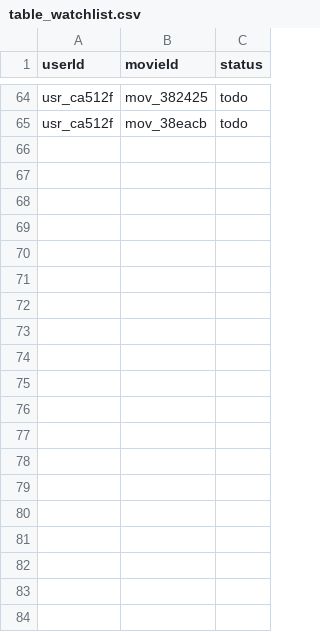
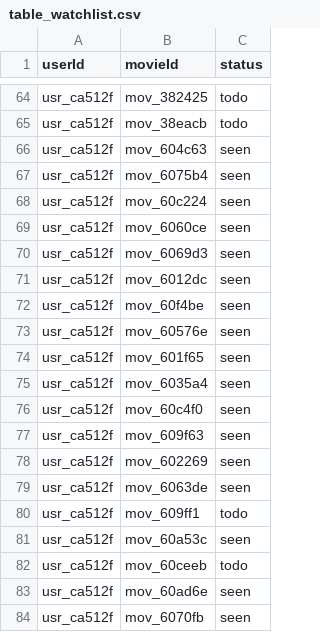
Before and after one commit to lfstokols/oscar-tracker, a CSV file: backend/database/2023/table_watchlist.csv, drawn as a sheet; only a part is shown, gaps mark what is left out; the diff covers the shown part only; the diff names each change by its address in the sheet, - before the commit and + after, or states it on an @@ line.

```diff
--- a/backend/database/2023/table_watchlist.csv
+++ b/backend/database/2023/table_watchlist.csv
+row 66: usr_ca512f | mov_604c63 | seen
+row 67: usr_ca512f | mov_6075b4 | seen
+row 68: usr_ca512f | mov_60c224 | seen
+row 69: usr_ca512f | mov_6060ce | seen
+row 70: usr_ca512f | mov_6069d3 | seen
+row 71: usr_ca512f | mov_6012dc | seen
+row 72: usr_ca512f | mov_60f4be | seen
+row 73: usr_ca512f | mov_60576e | seen
+row 74: usr_ca512f | mov_601f65 | seen
+row 75: usr_ca512f | mov_6035a4 | seen
+row 76: usr_ca512f | mov_60c4f0 | seen
+row 77: usr_ca512f | mov_609f63 | seen
+row 78: usr_ca512f | mov_602269 | seen
+row 79: usr_ca512f | mov_6063de | seen
+row 80: usr_ca512f | mov_609ff1 | todo
+row 81: usr_ca512f | mov_60a53c | seen
+row 82: usr_ca512f | mov_60ceeb | todo
+row 83: usr_ca512f | mov_60ad6e | seen
+row 84: usr_ca512f | mov_6070fb | seen
```
Also changed, not shown: 9 added rows elsewhere in this file, 26 other files.
